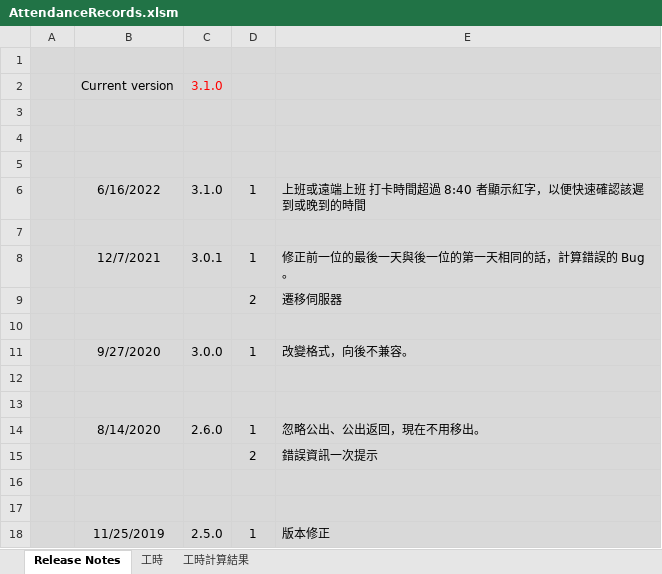
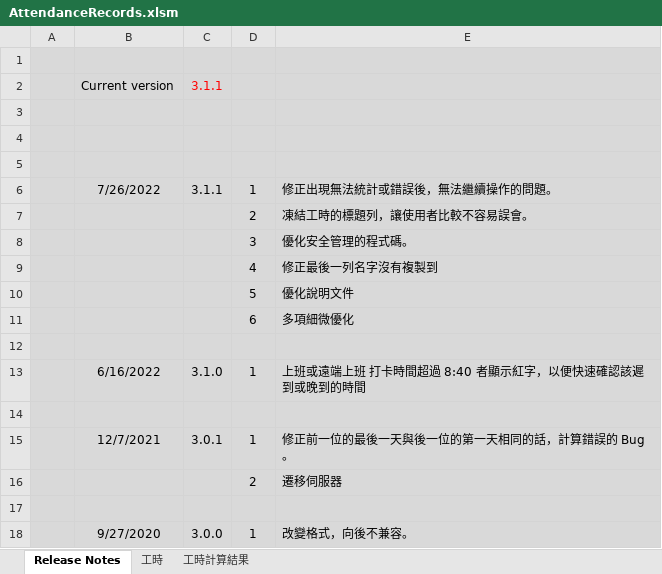
Before and after one commit to skyran1278/VbaProject, an Excel workbook: 20180511_AttendanceRecords/AttendanceRecords.xlsm, sheet Release Notes, drawn as a sheet; only a part is shown; the shorter side is filled out with more unchanged rows; values as stored, in another font and other column widths than the file's, no borders; charts and pictures not drawn; the diff names each change by its address in the sheet, - before the commit and + after, or states it on an @@ line.

```diff
--- a/20180511_AttendanceRecords/AttendanceRecords.xlsm (sheet Release Notes)
+++ b/20180511_AttendanceRecords/AttendanceRecords.xlsm (sheet Release Notes)
-C2: 3.1.0
+C2: 3.1.1
+row 5: (empty)
+row 6:  | 7/26/2022 | 3.1.1 | 1 | 修正出現無法統計或錯誤後，無法繼續操作的問題。
+row 7:  |  |  | 2 | 凍結工時的標題列，讓使用者比較不容易誤會。
+row 8:  |  |  | 3 | 優化安全管理的程式碼。
+row 9:  |  |  | 4 | 修正最後一列名字沒有複製到
+row 10:  |  |  | 5 | 優化說明文件
+row 11:  |  |  | 6 | 多項細微優化
```
Also changed, not shown: sheet 工時計算結果, sheet 工時, charts or pictures, 4 other files.
